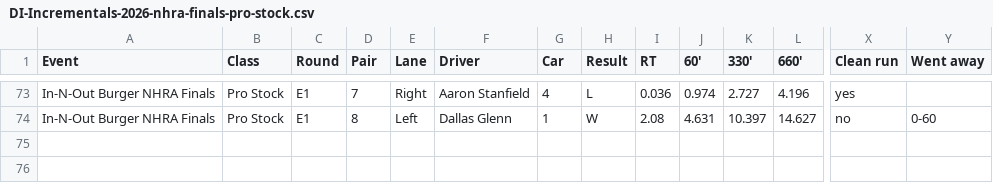
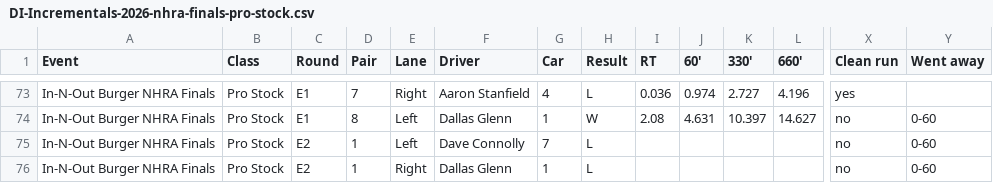
Before and after one commit to wes-buck/di-incrementals, a CSV file: events/2026-nhra-finals/pro-stock/DI-Incrementals-2026-nhra-finals-pro-stock.csv, drawn as a sheet; only a part is shown, gaps mark what is left out; rows hold the shown columns only; the diff names each change by its address in the sheet, - before the commit and + after, or states it on an @@ line.

Commit message:
Update: In-N-Out Burger NHRA Finals | Top Fuel Q1,Q2,Q3,E1,E2; Funny Car Q1,Q2,Q3,E1,E2; Pro Stock Q1,Q2,Q3,Q4,E1,E2; Pro Stock Motorcycle Q1,Q2,Q3,Q4,E1

```diff
--- a/events/2026-nhra-finals/pro-stock/DI-Incrementals-2026-nhra-finals-pro-stock.csv
+++ b/events/2026-nhra-finals/pro-stock/DI-Incrementals-2026-nhra-finals-pro-stock.csv
+row 75: In-N-Out Burger NHRA Finals | Pro Stock | E2 | 1 | Left | Dave Connolly | 7 | L |  |  |  |  | no | 0-60
+row 76: In-N-Out Burger NHRA Finals | Pro Stock | E2 | 1 | Right | Dallas Glenn | 1 | L |  |  |  |  | no | 0-60
```
Also changed, not shown: pro-stock/DI-Incrementals-2026-nhra-finals-pro-stock.csv, 13 other files.
